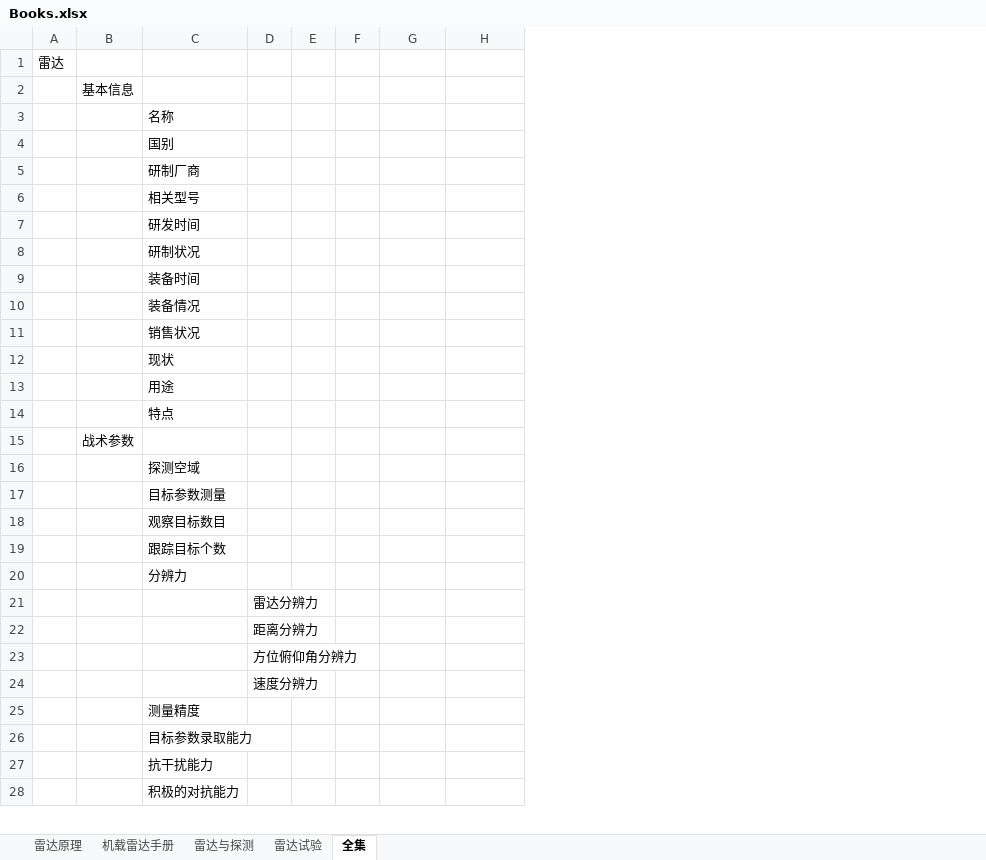
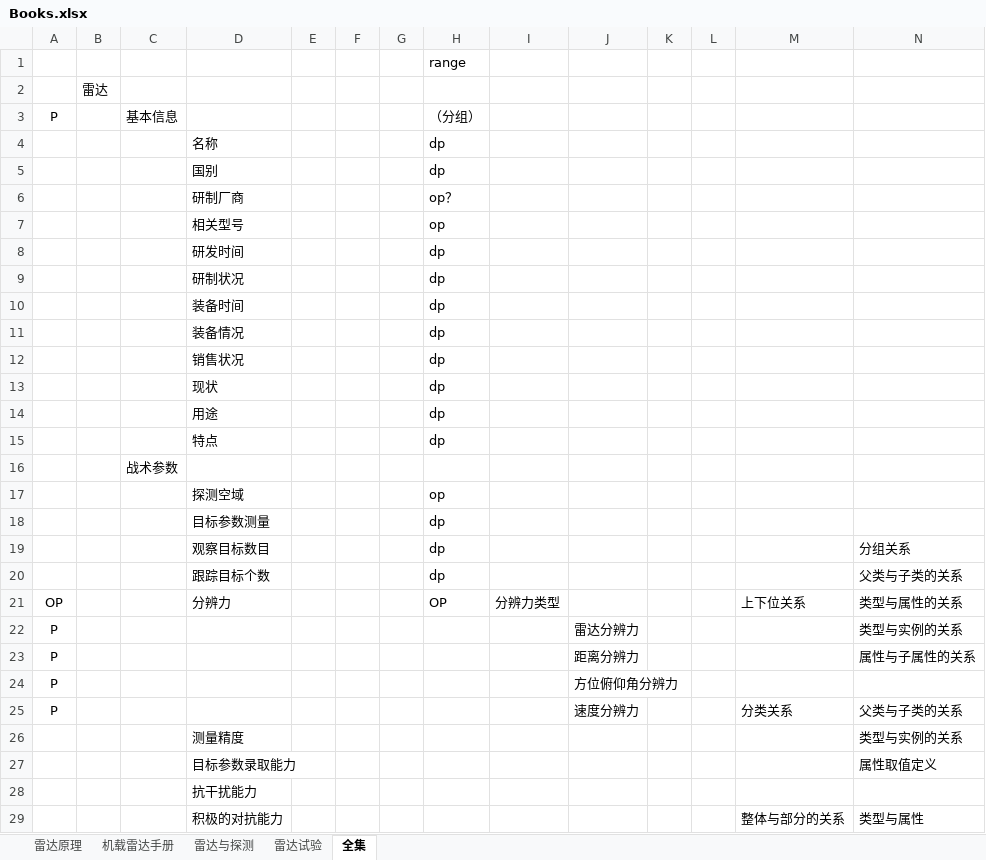
Before and after one commit to JohnKobe/radar, an Excel workbook: radaro_new/Books.xlsx, sheet 全集, drawn as a sheet; only a part is shown; values as stored, in another font and other column widths than the file's, no borders; removed rows and columns are numbered as before the commit, all else as after; the diff names each change by its address in the sheet, - before the commit and + after, or states it on an @@ line.

```diff
--- a/radaro_new/Books.xlsx (sheet 全集)
+++ b/radaro_new/Books.xlsx (sheet 全集)
+column A, row 3: P; rows 22-25: all P
+column J, rows 22-25: 雷达分辨力 | 距离分辨力 | 方位俯仰角分辨力 | 速度分辨力
+column K, empty
+column L, empty
+column M, rows 25-29: 分类关系 |  |  |  | 整体与部分的关系
+column N, rows 19-20: 分组关系 | 父类与子类的关系; rows 22-29: 类型与实例的关系 | 属性与子属性的关系 |  | 父类与子类的关系 | 类型与实例的关系 | 属性取值定义 |  | 类型与属性
+row 1:  |  |  |  |  |  |  | range
-H3: (empty)
+H3: （分组）
-H4:H5: (empty)
+H4:H5: dp
-H6: (empty)
+H6: op？
-H7: (empty)
+H7: op
-H8:H15: (empty)
+H8:H15: dp
-H17: (empty)
+H17: op
-H18:H20: (empty)
+H18:H20: dp
-row 20:  |  | 分辨力
+row 21: OP |  |  | 分辨力 |  |  |  | OP | 分辨力类型 |  |  |  | 上下位关系 | 类型与属性的关系
-E22: 雷达分辨力
+E22: (empty)
-E23: 距离分辨力
+E23: (empty)
-E24: 方位俯仰角分辨力
+E24: (empty)
-E25: 速度分辨力
+E25: (empty)
```
Also changed, not shown: 本体/雷达原理知识抽取.xlsx, 本体/雷达试验知识抽取.xlsx, 8 other files.
